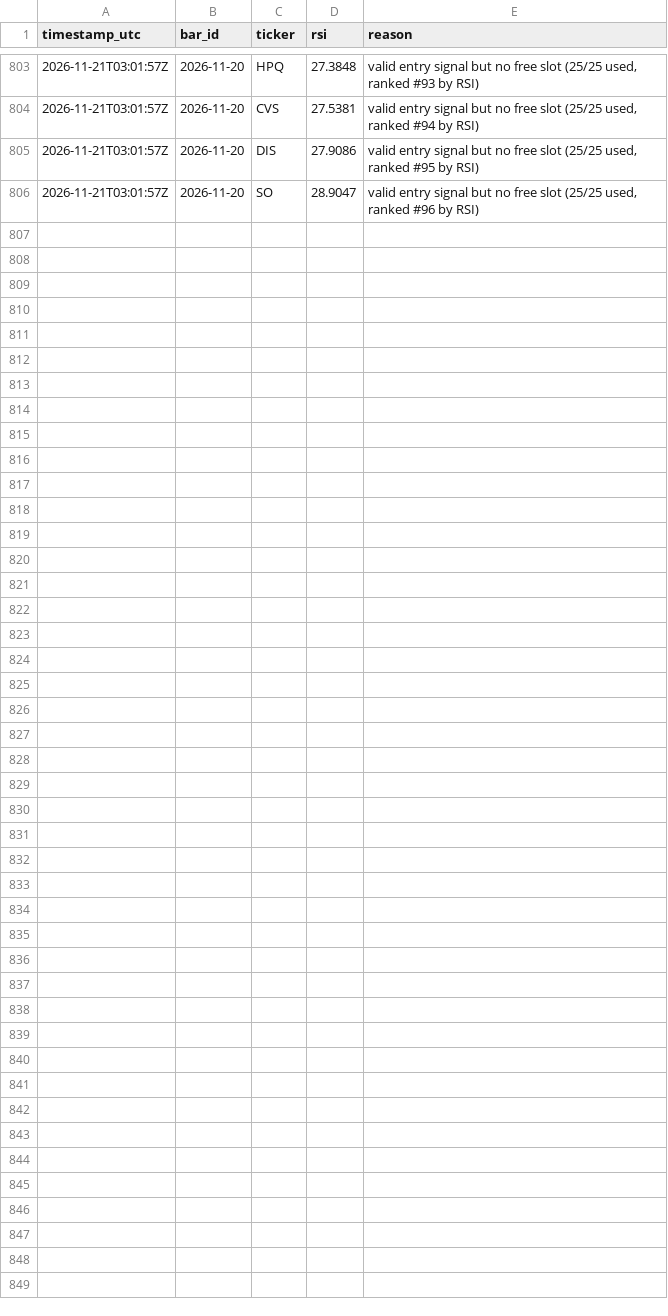
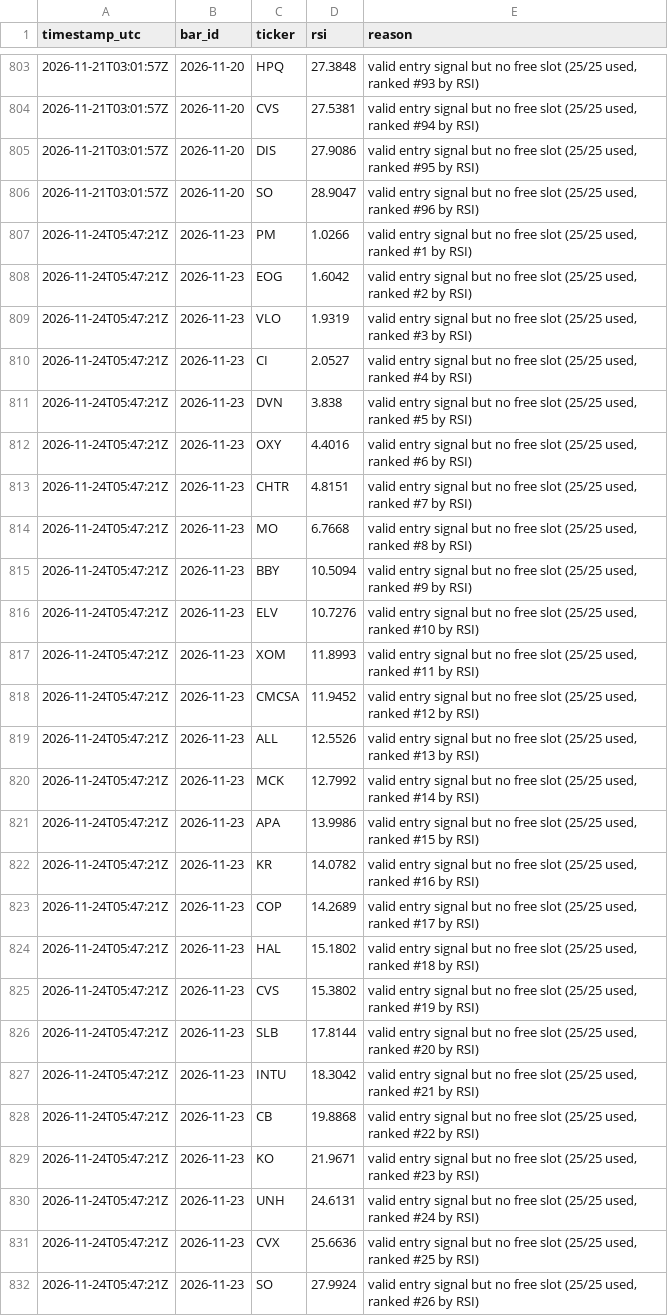
Before and after one commit to dawajund-1/intraday-breadth-research, a CSV file: paper/skipped.csv, drawn as a sheet; only a part is shown, gaps mark what is left out; the diff names each change by its address in the sheet, - before the commit and + after, or states it on an @@ line.

```diff
--- a/paper/skipped.csv
+++ b/paper/skipped.csv
+row 807: 2026-11-24T05:47:21Z | 2026-11-23 | PM | 1.0266 | valid entry signal but no free slot (25/25 used, ranked #1 by RSI)
+row 808: 2026-11-24T05:47:21Z | 2026-11-23 | EOG | 1.6042 | valid entry signal but no free slot (25/25 used, ranked #2 by RSI)
+row 809: 2026-11-24T05:47:21Z | 2026-11-23 | VLO | 1.9319 | valid entry signal but no free slot (25/25 used, ranked #3 by RSI)
+row 810: 2026-11-24T05:47:21Z | 2026-11-23 | CI | 2.0527 | valid entry signal but no free slot (25/25 used, ranked #4 by RSI)
+row 811: 2026-11-24T05:47:21Z | 2026-11-23 | DVN | 3.838 | valid entry signal but no free slot (25/25 used, ranked #5 by RSI)
+row 812: 2026-11-24T05:47:21Z | 2026-11-23 | OXY | 4.4016 | valid entry signal but no free slot (25/25 used, ranked #6 by RSI)
+row 813: 2026-11-24T05:47:21Z | 2026-11-23 | CHTR | 4.8151 | valid entry signal but no free slot (25/25 used, ranked #7 by RSI)
+row 814: 2026-11-24T05:47:21Z | 2026-11-23 | MO | 6.7668 | valid entry signal but no free slot (25/25 used, ranked #8 by RSI)
+row 815: 2026-11-24T05:47:21Z | 2026-11-23 | BBY | 10.5094 | valid entry signal but no free slot (25/25 used, ranked #9 by RSI)
+row 816: 2026-11-24T05:47:21Z | 2026-11-23 | ELV | 10.7276 | valid entry signal but no free slot (25/25 used, ranked #10 by RSI)
+row 817: 2026-11-24T05:47:21Z | 2026-11-23 | XOM | 11.8993 | valid entry signal but no free slot (25/25 used, ranked #11 by RSI)
+row 818: 2026-11-24T05:47:21Z | 2026-11-23 | CMCSA | 11.9452 | valid entry signal but no free slot (25/25 used, ranked #12 by RSI)
+row 819: 2026-11-24T05:47:21Z | 2026-11-23 | ALL | 12.5526 | valid entry signal but no free slot (25/25 used, ranked #13 by RSI)
+row 820: 2026-11-24T05:47:21Z | 2026-11-23 | MCK | 12.7992 | valid entry signal but no free slot (25/25 used, ranked #14 by RSI)
+row 821: 2026-11-24T05:47:21Z | 2026-11-23 | APA | 13.9986 | valid entry signal but no free slot (25/25 used, ranked #15 by RSI)
+row 822: 2026-11-24T05:47:21Z | 2026-11-23 | KR | 14.0782 | valid entry signal but no free slot (25/25 used, ranked #16 by RSI)
+row 823: 2026-11-24T05:47:21Z | 2026-11-23 | COP | 14.2689 | valid entry signal but no free slot (25/25 used, ranked #17 by RSI)
+row 824: 2026-11-24T05:47:21Z | 2026-11-23 | HAL | 15.1802 | valid entry signal but no free slot (25/25 used, ranked #18 by RSI)
+row 825: 2026-11-24T05:47:21Z | 2026-11-23 | CVS | 15.3802 | valid entry signal but no free slot (25/25 used, ranked #19 by RSI)
+row 826: 2026-11-24T05:47:21Z | 2026-11-23 | SLB | 17.8144 | valid entry signal but no free slot (25/25 used, ranked #20 by RSI)
+row 827: 2026-11-24T05:47:21Z | 2026-11-23 | INTU | 18.3042 | valid entry signal but no free slot (25/25 used, ranked #21 by RSI)
+row 828: 2026-11-24T05:47:21Z | 2026-11-23 | CB | 19.8868 | valid entry signal but no free slot (25/25 used, ranked #22 by RSI)
+row 829: 2026-11-24T05:47:21Z | 2026-11-23 | KO | 21.9671 | valid entry signal but no free slot (25/25 used, ranked #23 by RSI)
+row 830: 2026-11-24T05:47:21Z | 2026-11-23 | UNH | 24.6131 | valid entry signal but no free slot (25/25 used, ranked #24 by RSI)
+row 831: 2026-11-24T05:47:21Z | 2026-11-23 | CVX | 25.6636 | valid entry signal but no free slot (25/25 used, ranked #25 by RSI)
+row 832: 2026-11-24T05:47:21Z | 2026-11-23 | SO | 27.9924 | valid entry signal but no free slot (25/25 used, ranked #26 by RSI)
```
Also changed, not shown: 2 other files.
